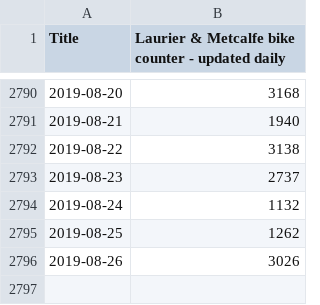
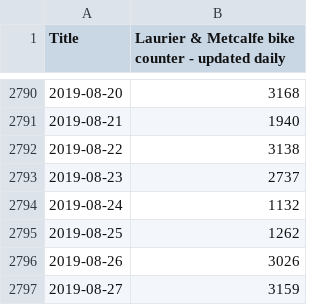
Before and after one commit to YaroShkvorets/ottbike-counters, a CSV file: laurier.csv, drawn as a sheet; only a part is shown, gaps mark what is left out.

Commit message:
Updated data files

```diff
--- a/laurier.csv
+++ b/laurier.csv
@@ -2796 +2796,2 @@ Title,Laurier & Metcalfe bike counter - updated daily
 2019-08-26,3026
+2019-08-27,3159
```
Also changed, not shown: portage.csv.
